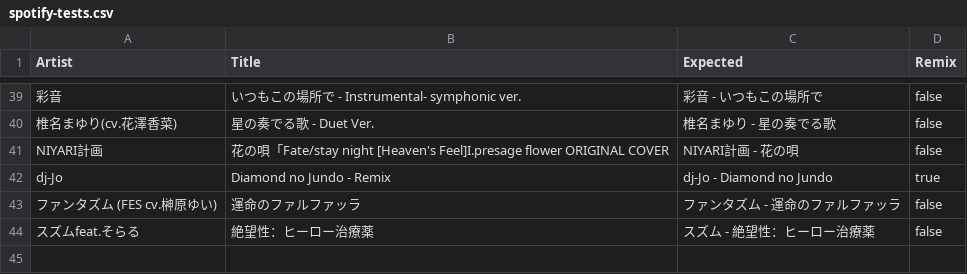
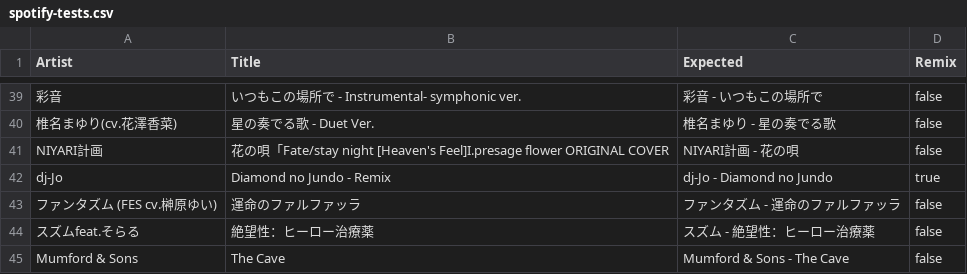
Before and after one commit to newo-2001/dotfiles, a CSV file: Oh-My-Posh/spotify-tests.csv, drawn as a sheet; only a part is shown, gaps mark what is left out.

Commit message:
Fix Spotify status not displaying artists with '&' correctly

```diff
--- a/Oh-My-Posh/spotify-tests.csv
+++ b/Oh-My-Posh/spotify-tests.csv
@@ -44 +44,2 @@ dj-Jo,Diamond no Jundo - Remix,dj-Jo - Diamond no Jundo,true
 スズムfeat.そらる,絶望性：ヒーロー治療薬,スズム - 絶望性：ヒーロー治療薬,false
+Mumford & Sons,The Cave,Mumford & Sons - The Cave,false
```
Also changed, not shown: 4 other files.
